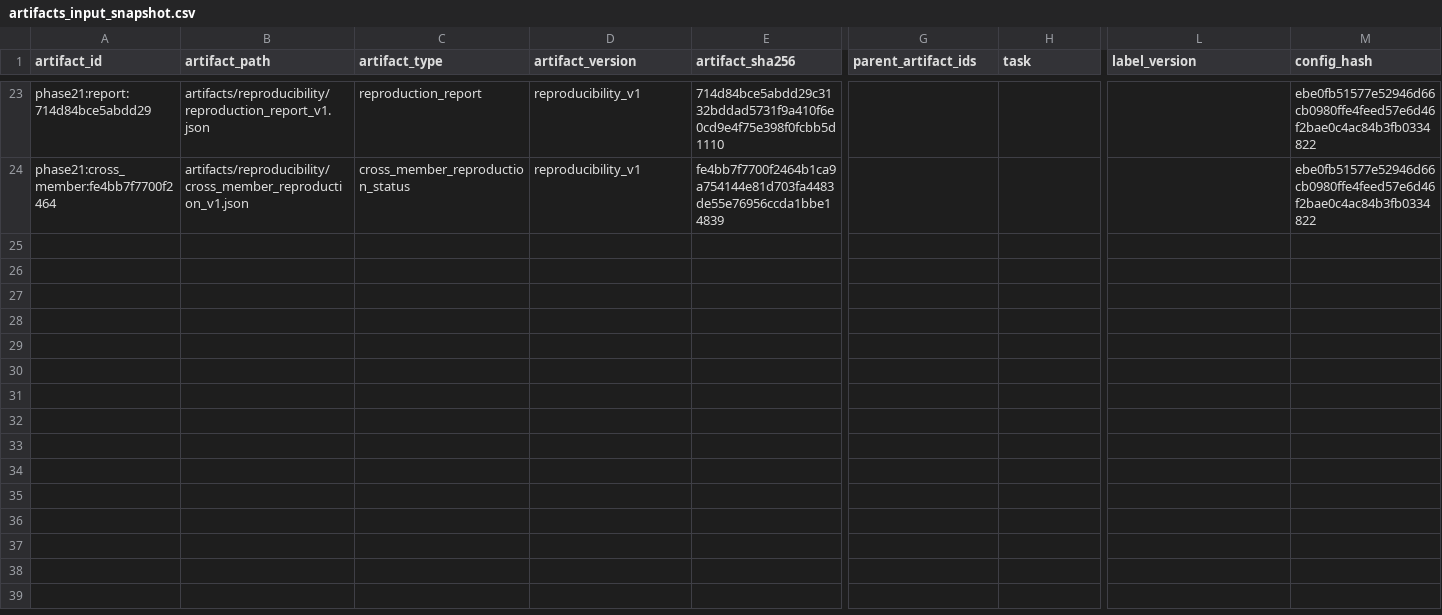
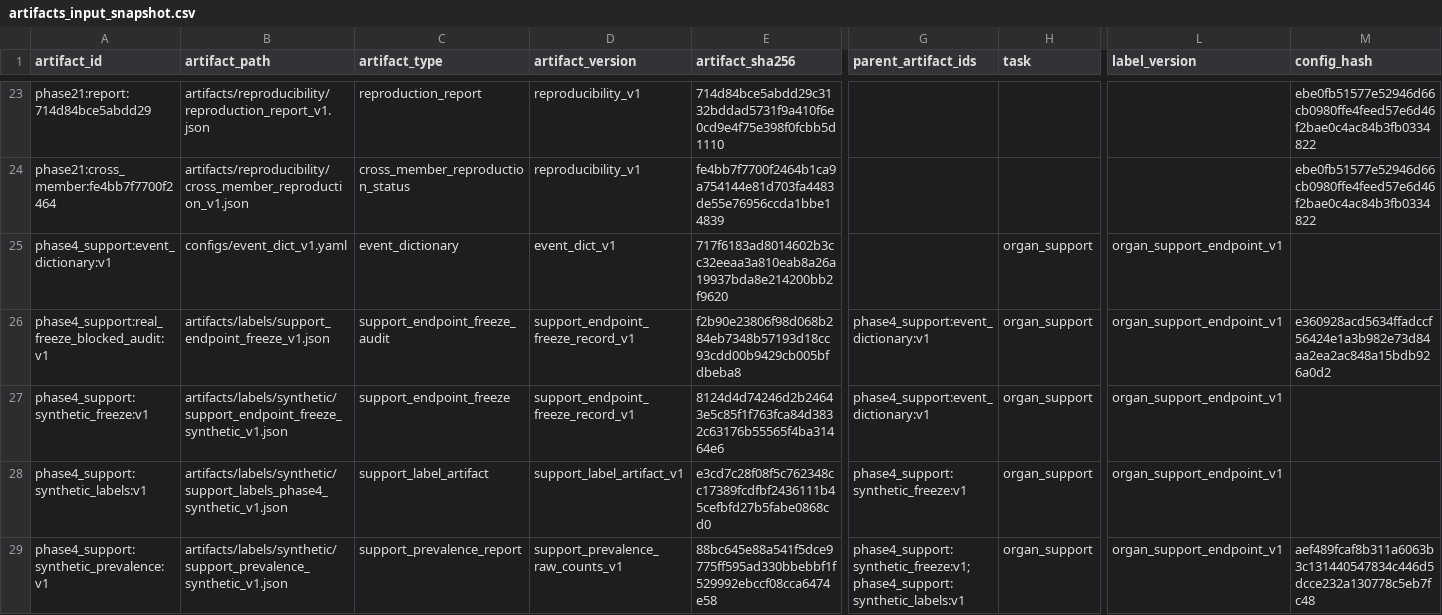
Before and after one commit to KhareV/Healthcare-Project, a CSV file: docs/evidence/models/manifests/artifacts_input_snapshot.csv, drawn as a sheet; only a part is shown, gaps mark what is left out; rows hold the shown columns only; the diff names each change by its address in the sheet, - before the commit and + after, or states it on an @@ line.

```diff
--- a/docs/evidence/models/manifests/artifacts_input_snapshot.csv
+++ b/docs/evidence/models/manifests/artifacts_input_snapshot.csv
+row 25: phase4_support:event_dictionary:v1 | configs/event_dict_v1.yaml | event_dictionary | event_dict_v1 | 717f6183ad8014602b3cc32eeaa3a810eab8a26a19937bda8e214200bb2f9620 |  | organ_support | organ_support_endpoint_v1
+row 26: phase4_support:real_freeze_blocked_audit:v1 | artifacts/labels/support_endpoint_freeze_v1.json | support_endpoint_freeze_audit | support_endpoint_freeze_record_v1 | f2b90e23806f98d068b284eb7348b57193d18cc93cdd00b9429cb005bfdbeba8 | phase4_support:event_dictionary:v1 | organ_support | organ_support_endpoint_v1 | e360928acd5634ffadccf56424e1a3b982e73d84aa2ea2ac848a15bdb926a0d2
+row 27: phase4_support:synthetic_freeze:v1 | artifacts/labels/synthetic/support_endpoint_freeze_synthetic_v1.json | support_endpoint_freeze | support_endpoint_freeze_record_v1 | 8124d4d74246d2b24643e5c85f1f763fca84d3832c63176b55565f4ba31464e6 | phase4_support:event_dictionary:v1 | organ_support | organ_support_endpoint_v1
+row 28: phase4_support:synthetic_labels:v1 | artifacts/labels/synthetic/support_labels_phase4_synthetic_v1.json | support_label_artifact | support_label_artifact_v1 | e3cd7c28f08f5c762348cc17389fcdfbf2436111b45cefbfd27b5fabe0868cd0 | phase4_support:synthetic_freeze:v1 | organ_support | organ_support_endpoint_v1
+row 29: phase4_support:synthetic_prevalence:v1 | artifacts/labels/synthetic/support_prevalence_synthetic_v1.json | support_prevalence_report | support_prevalence_raw_counts_v1 | 88bc645e88a541f5dce9775ff595ad330bbebbf1f529992ebccf08cca6474e58 | phase4_support:synthetic_freeze:v1;phase4_support:synthetic_labels:v1 | organ_support | organ_support_endpoint_v1 | aef489fcaf8b311a6063b3c131440547834c446d5dcce232a130778c5eb7fc48
```
Also changed, not shown: docs/evidence/models/manifests/artifact_hashes.csv, experiments/artifacts.csv, 24 other files.
